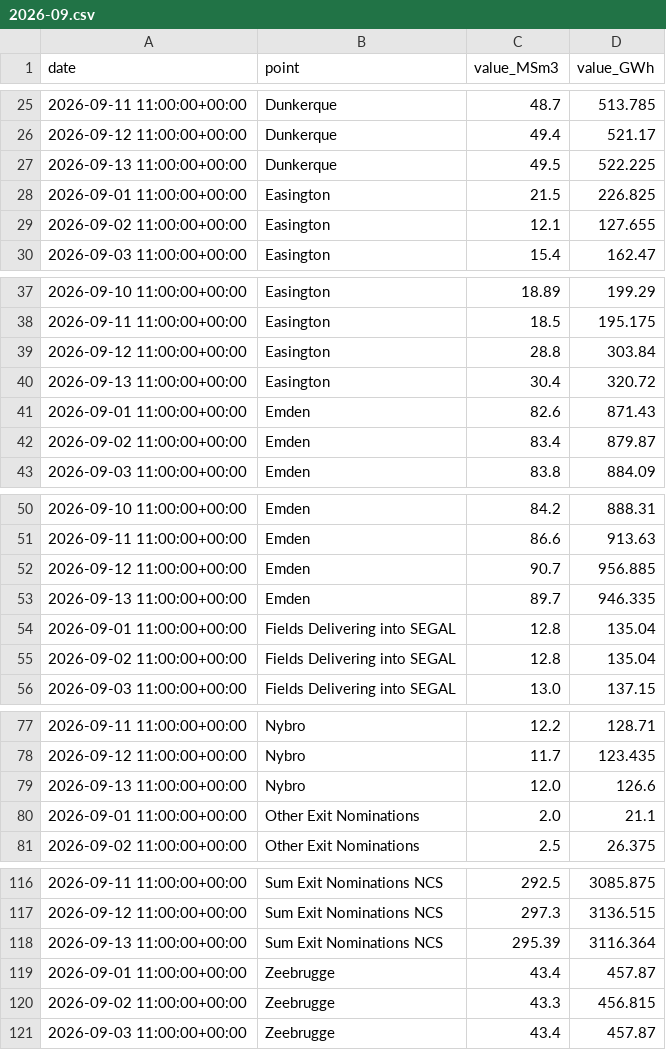
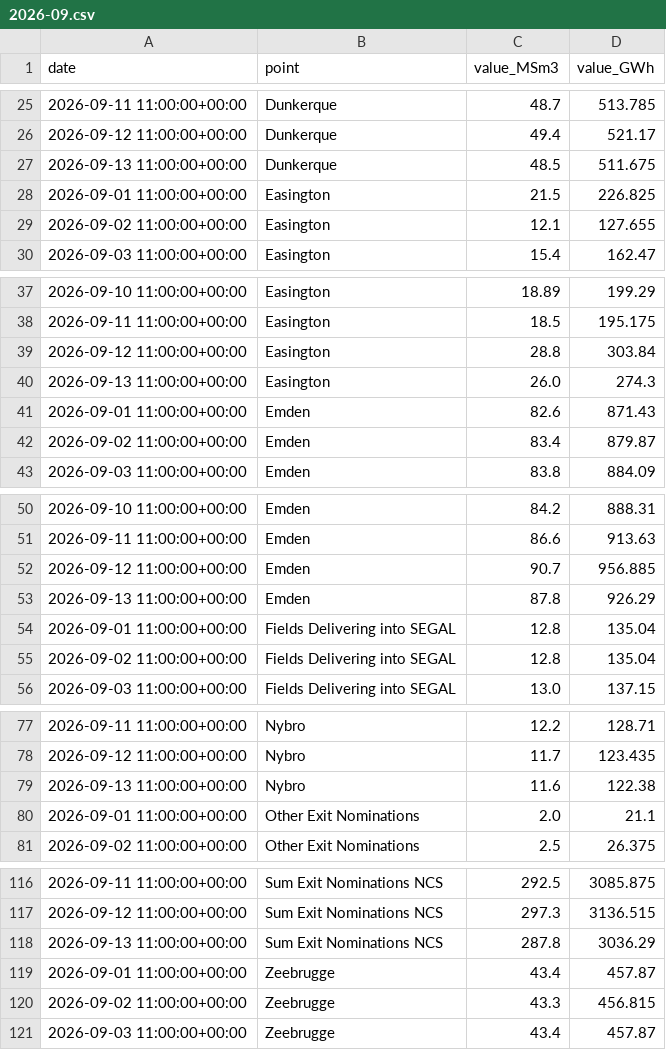
Before and after one commit to Jstavik/pp-dashboard, a CSV file: data/history/gassco_nominations/2026-09.csv, drawn as a sheet; only a part is shown, gaps mark what is left out.

```diff
--- a/data/history/gassco_nominations/2026-09.csv
+++ b/data/history/gassco_nominations/2026-09.csv
@@ -26,3 +26,3 @@ date,point,value_MSm3,value_GWh
 2026-09-12 11:00:00+00:00,Dunkerque,49.4,521.17
-2026-09-13 11:00:00+00:00,Dunkerque,49.5,522.225
+2026-09-13 11:00:00+00:00,Dunkerque,48.5,511.675
 2026-09-01 11:00:00+00:00,Easington,21.5,226.825
@@ -39,3 +39,3 @@ date,point,value_MSm3,value_GWh
 2026-09-12 11:00:00+00:00,Easington,28.8,303.84
-2026-09-13 11:00:00+00:00,Easington,30.4,320.72
+2026-09-13 11:00:00+00:00,Easington,26.0,274.3
 2026-09-01 11:00:00+00:00,Emden,82.6,871.43
@@ -52,3 +52,3 @@ date,point,value_MSm3,value_GWh
 2026-09-12 11:00:00+00:00,Emden,90.7,956.885
-2026-09-13 11:00:00+00:00,Emden,89.7,946.335
+2026-09-13 11:00:00+00:00,Emden,87.8,926.29
 2026-09-01 11:00:00+00:00,Fields Delivering into SEGAL,12.8,135.04
@@ -78,3 +78,3 @@ date,point,value_MSm3,value_GWh
 2026-09-12 11:00:00+00:00,Nybro,11.7,123.435
-2026-09-13 11:00:00+00:00,Nybro,12.0,126.6
+2026-09-13 11:00:00+00:00,Nybro,11.6,122.38
 2026-09-01 11:00:00+00:00,Other Exit Nominations,2.0,21.1
@@ -117,3 +117,3 @@ date,point,value_MSm3,value_GWh
 2026-09-12 11:00:00+00:00,Sum Exit Nominations NCS,297.3,3136.515
-2026-09-13 11:00:00+00:00,Sum Exit Nominations NCS,295.39,3116.364
+2026-09-13 11:00:00+00:00,Sum Exit Nominations NCS,287.8,3036.29
 2026-09-01 11:00:00+00:00,Zeebrugge,43.4,457.87
```
Also changed, not shown: data/history/gie_all_storage/2026-08.csv, data/history/gie_all_storage/2026-09.csv, 33 other files.
